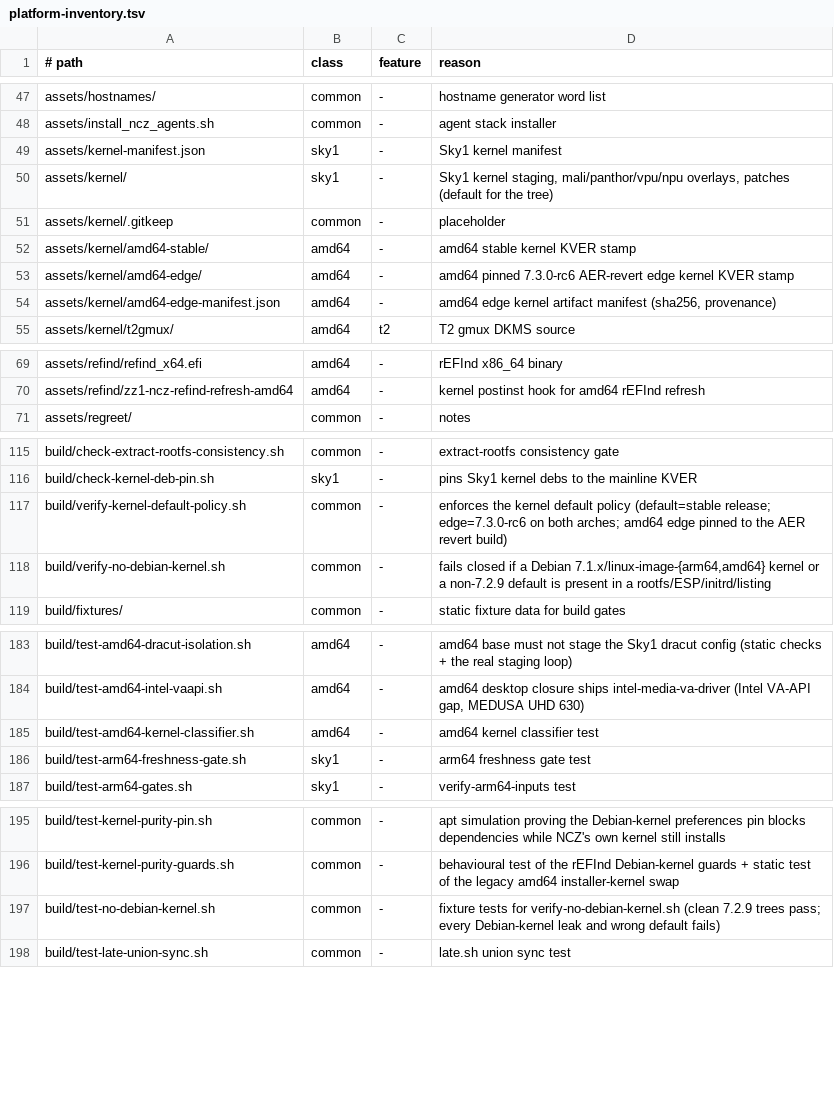
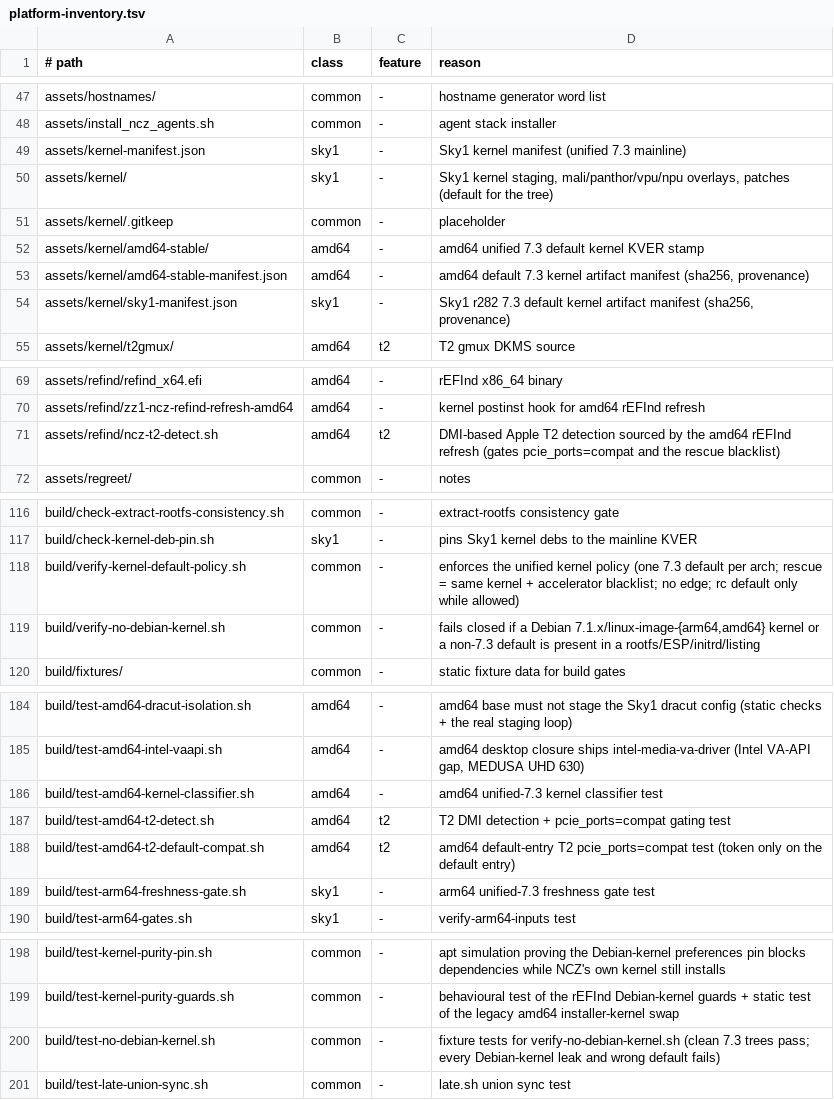
Before and after one commit to ncz-os/cix-installer, a TSV file: docs/platform-inventory.tsv, drawn as a sheet; only a part is shown, gaps mark what is left out.

Commit message:
kernel: move to one unified 7.3 policy on every arch
Operator decision 2026-10-05 (evening): NCZ-OS ships ONE kernel, 7.3, the
same pinned build on every arch; 7.2.x is retired (no default, rescue, edge
or installer) and the separate edge channel is gone. The rescue entry is
redefined to boot the SAME 7.3 kernel with the accelerator drivers
blacklisted, not an older known-good kernel.

- assets/kernel/KERNEL-POLICY: DEFAULT_BASE=7.3, RC_DEFAULT_ALLOWED=1 with
  an expiry note, RESCUE_SAME_KERNEL=1 plus per-arch rescue blacklists,
  EDGE_ENABLED=0; STABLE_BASE/EDGE_BASE removed.
- amd64 default pin -> 7.3.0-rc6-1-t2-edge-aerfix (amd64-stable/KVER);
  assets/kernel/amd64-edge and its manifest retired. Sky1 mainline ->
  r282 7.3.0-rc6-sky1-ncz; assets/kernel/edge retired. kernel-manifest.json
  repinned; amd64-stable/sky1 manifests renamed; 7.2.9 overlay mirrors
  retired.
- rEFInd generators: one default entry on the 7.3 pin, the redefined
  same-kernel rescue entry with the per-arch accelerator blacklist, no edge
  entries; amd64 T2 pcie_ports=compat moved to the DEFAULT entry on T2 only
  (DMI detector assets/refind/ncz-t2-detect.sh, cherry-picked from
  feat/amd64-edge-compat-20261005); amd64 rescue keeps amdgpu on T2 so the
  panel (on the dGPU) stays lit.
- post-install kernel hooks install/validate the single 7.3 line only;
  stage/publish/verify-base-kernel-assets/preflight/resolve inputs follow.
- verify-kernel-default-policy.sh + tests rewritten for the unified policy
  (rc-allowance rules, no edge, no 7.2.x asset, rescue markers); kernel
  purity fixtures/tests repinned to 7.3; classifier and freshness-gate tests
  updated; docs, inventory and release-note inputs updated.

7.3.0 final rebuild and the RC_DEFAULT_ALLOWED removal land with item K1.

```diff
--- a/docs/platform-inventory.tsv
+++ b/docs/platform-inventory.tsv
@@ -48,8 +48,8 @@ assets/hostnames/	common	-	hostname generator word list
 assets/install_ncz_agents.sh	common	-	agent stack installer
-assets/kernel-manifest.json	sky1	-	Sky1 kernel manifest
+assets/kernel-manifest.json	sky1	-	Sky1 kernel manifest (unified 7.3 mainline)
 assets/kernel/	sky1	-	Sky1 kernel staging, mali/panthor/vpu/npu overlays, patches (default for the tree)
 assets/kernel/.gitkeep	common	-	placeholder
-assets/kernel/amd64-stable/	amd64	-	amd64 stable kernel KVER stamp
-assets/kernel/amd64-edge/	amd64	-	amd64 pinned 7.3.0-rc6 AER-revert edge kernel KVER stamp
-assets/kernel/amd64-edge-manifest.json	amd64	-	amd64 edge kernel artifact manifest (sha256, provenance)
+assets/kernel/amd64-stable/	amd64	-	amd64 unified 7.3 default kernel KVER stamp
+assets/kernel/amd64-stable-manifest.json	amd64	-	amd64 default 7.3 kernel artifact manifest (sha256, provenance)
+assets/kernel/sky1-manifest.json	sky1	-	Sky1 r282 7.3 default kernel artifact manifest (sha256, provenance)
 assets/kernel/t2gmux/	amd64	t2	T2 gmux DKMS source
@@ -70,2 +70,3 @@ assets/refind/refind_x64.efi	amd64	-	rEFInd x86_64 binary
 assets/refind/zz1-ncz-refind-refresh-amd64	amd64	-	kernel postinst hook for amd64 rEFInd refresh
+assets/refind/ncz-t2-detect.sh	amd64	t2	DMI-based Apple T2 detection sourced by the amd64 rEFInd refresh (gates pcie_ports=compat and the rescue blacklist)
 assets/regreet/	common	-	notes
@@ -116,4 +117,4 @@ build/check-extract-rootfs-consistency.sh	common	-	extract-rootfs consistency ga
 build/check-kernel-deb-pin.sh	sky1	-	pins Sky1 kernel debs to the mainline KVER
-build/verify-kernel-default-policy.sh	common	-	enforces the kernel default policy (default=stable release; edge=7.3.0-rc6 on both arches; amd64 edge pinned to the AER revert build)
-build/verify-no-debian-kernel.sh	common	-	fails closed if a Debian 7.1.x/linux-image-{arm64,amd64} kernel or a non-7.2.9 default is present in a rootfs/ESP/initrd/listing
+build/verify-kernel-default-policy.sh	common	-	enforces the unified kernel policy (one 7.3 default per arch; rescue = same kernel + accelerator blacklist; no edge; rc default only while allowed)
+build/verify-no-debian-kernel.sh	common	-	fails closed if a Debian 7.1.x/linux-image-{arm64,amd64} kernel or a non-7.3 default is present in a rootfs/ESP/initrd/listing
 build/fixtures/	common	-	static fixture data for build gates
@@ -184,4 +185,6 @@ build/test-amd64-dracut-isolation.sh	amd64	-	amd64 base must not stage the Sky1
 build/test-amd64-intel-vaapi.sh	amd64	-	amd64 desktop closure ships intel-media-va-driver (Intel VA-API gap, MEDUSA UHD 630)
-build/test-amd64-kernel-classifier.sh	amd64	-	amd64 kernel classifier test
-build/test-arm64-freshness-gate.sh	sky1	-	arm64 freshness gate test
+build/test-amd64-kernel-classifier.sh	amd64	-	amd64 unified-7.3 kernel classifier test
+build/test-amd64-t2-detect.sh	amd64	t2	T2 DMI detection + pcie_ports=compat gating test
+build/test-amd64-t2-default-compat.sh	amd64	t2	amd64 default-entry T2 pcie_ports=compat test (token only on the default entry)
+build/test-arm64-freshness-gate.sh	sky1	-	arm64 unified-7.3 freshness gate test
 build/test-arm64-gates.sh	sky1	-	verify-arm64-inputs test
@@ -196,3 +199,3 @@ build/test-kernel-purity-pin.sh	common	-	apt simulation proving the Debian-kerne
 build/test-kernel-purity-guards.sh	common	-	behavioural test of the rEFInd Debian-kernel guards + static test of the legacy amd64 installer-kernel swap
-build/test-no-debian-kernel.sh	common	-	fixture tests for verify-no-debian-kernel.sh (clean 7.2.9 trees pass; every Debian-kernel leak and wrong default fails)
+build/test-no-debian-kernel.sh	common	-	fixture tests for verify-no-debian-kernel.sh (clean 7.3 trees pass; every Debian-kernel leak and wrong default fails)
 build/test-late-union-sync.sh	common	-	late.sh union sync test
```
Also changed, not shown: 52 other files.
